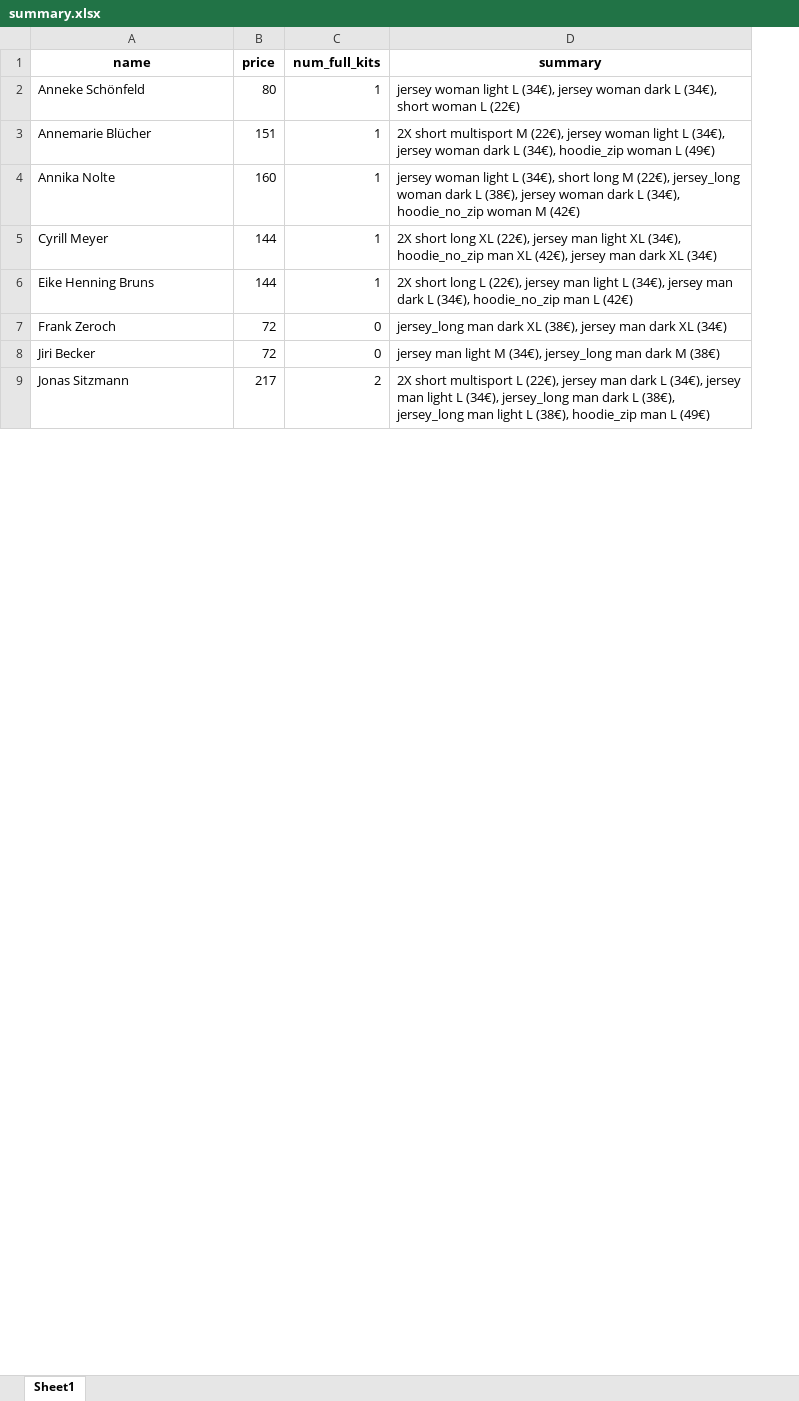
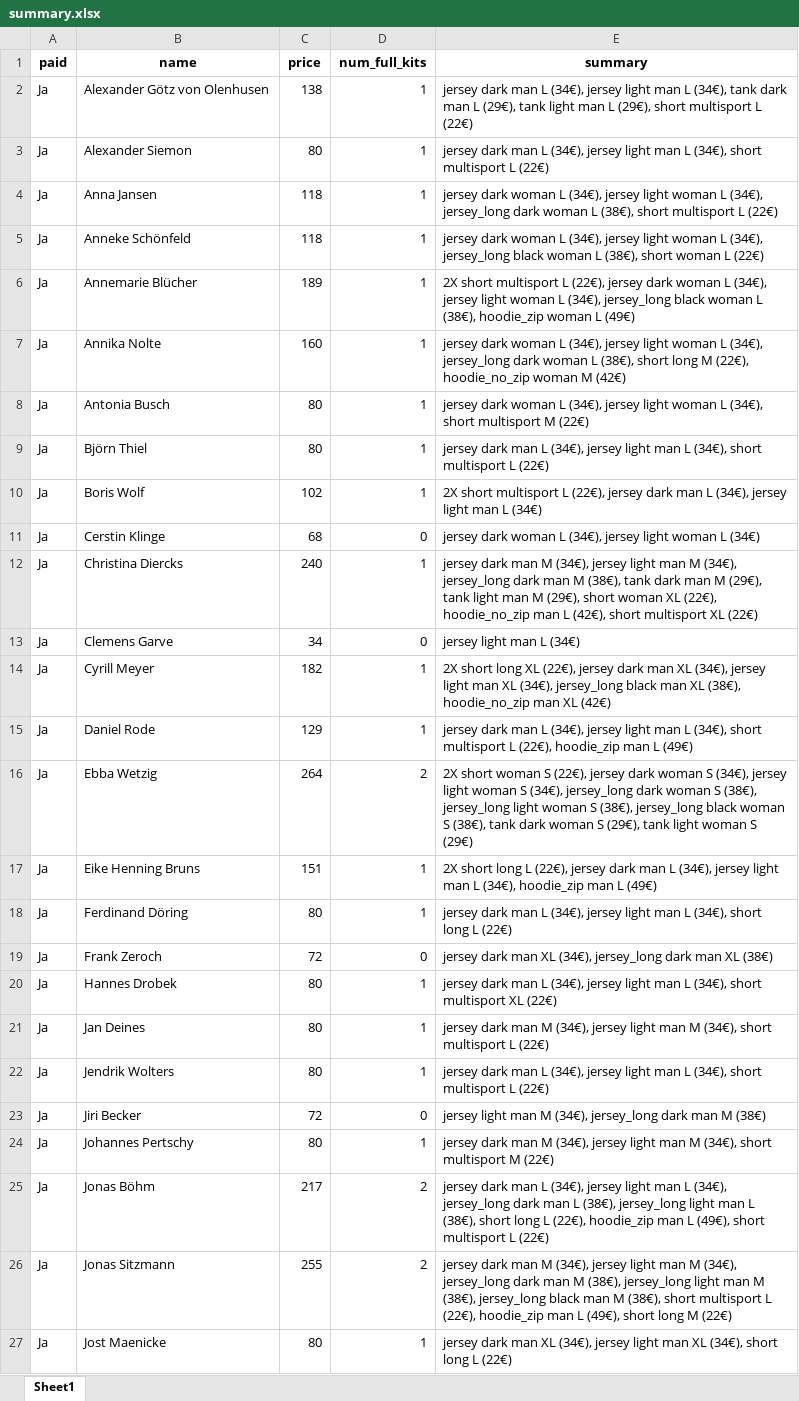
Before and after one commit to jonasitzmann/rotpot-trikotbestellung, an Excel workbook: summary.xlsx, sheet Sheet1, drawn as a sheet; only a part is shown; values as stored, in another font and other column widths than the file's, no borders; addresses are those after the commit; the diff covers the shown part only; the diff names each change by its address in the sheet, - before the commit and + after, or states it on an @@ line.

```diff
--- a/summary.xlsx (sheet Sheet1)
+++ b/summary.xlsx (sheet Sheet1)
+column A (paid), rows 5-7: all Ja; row 14: Ja; row 17: Ja; row 19: Ja; row 23: Ja; row 26: Ja
+row 2: Ja | Alexander Götz von Olenhusen | 138 | 1 | jersey dark man L (34€), jersey light man L (34€), tank dark man L (29€), tank light man L (29€), short multisport L (22€)
+row 3: Ja | Alexander Siemon | 80 | 1 | jersey dark man L (34€), jersey light man L (34€), short multisport L (22€)
+row 4: Ja | Anna Jansen | 118 | 1 | jersey dark woman L (34€), jersey light woman L (34€), jersey_long dark woman L (38€), short multisport L (22€)
-C5 (price): 80
+C5 (price): 118
-E5 (summary): jersey woman light L (34€), jersey woman dark L (34€), short woman…
+E5 (summary): jersey dark woman L (34€), jersey light woman L (34€), jersey_long black woman L (38€), short woman…
-C6 (price): 151
+C6 (price): 189
-E6 (summary): …short multisport M (22€), jersey woman light L (34€), jersey woman dark L (34€), hoodie_zip woman…
+E6 (summary): …short multisport L (22€), jersey dark woman L (34€), jersey light woman L (34€), jersey_long black woman L (38€), hoodie_zip woman…
-E7 (summary): jersey woman light L (34€), short long M (22€), jersey_long woman dark L (38€), jersey woman dark L (34€), hoodie_no_zip woman…
+E7 (summary): jersey dark woman L (34€), jersey light woman L (34€), jersey_long dark woman L (38€), short long M (22€), hoodie_no_zip woman…
+row 8: Ja | Antonia Busch | 80 | 1 | jersey dark woman L (34€), jersey light woman L (34€), short multisport M (22€)
+row 9: Ja | Björn Thiel | 80 | 1 | jersey dark man L (34€), jersey light man L (34€), short multisport L (22€)
+row 10: Ja | Boris Wolf | 102 | 1 | 2X short multisport L (22€), jersey dark man L (34€), jersey light man L (34€)
+row 11: Ja | Cerstin Klinge | 68 | 0 | jersey dark woman L (34€), jersey light woman L (34€)
+row 12: Ja | Christina Diercks | 240 | 1 | jersey dark man M (34€), jersey light man M (34€), jersey_long dark man M (38€), tank dark man M (29€), tank light man M (29€), short woman XL (22€), hoodie_no_zip man L (42€), short multisport XL (22€)
+row 13: Ja | Clemens Garve | 34 | 0 | jersey light man L (34€)
-C14 (price): 144
+C14 (price): 182
-E14 (summary): …(22€), jersey man light XL (34€), hoodie_no_zip man XL (42€), jersey man dark XL (34€)
+E14 (summary): …(22€), jersey dark man XL (34€), jersey light man XL (34€), jersey_long black man XL (38€), hoodie_no_zip man XL (42€)
+row 15: Ja | Daniel Rode | 129 | 1 | jersey dark man L (34€), jersey light man L (34€), short multisport L (22€), hoodie_zip man L (49€)
+row 16: Ja | Ebba Wetzig | 264 | 2 | 2X short woman S (22€), jersey dark woman S (34€), jersey light woman S (34€), jersey_long dark woman S (38€), jersey_long light woman S (38€), jersey_long black woman S (38€), tank dark woman S (29€), tank light woman S (29€)
-C17 (price): 144
+C17 (price): 151
-E17 (summary): …(22€), jersey man light L (34€), jersey man dark L (34€), hoodie_no_zip man L (42€)
+E17 (summary): …(22€), jersey dark man L (34€), jersey light man L (34€), hoodie_zip man L (49€)
+row 18: Ja | Ferdinand Döring | 80 | 1 | jersey dark man L (34€), jersey light man L (34€), short long L (22€)
-E19 (summary): jersey_long man dark XL (38€), jersey man dark XL (34€)
+E19 (summary): jersey dark man XL (34€), jersey_long dark man XL (38€)
+row 20: Ja | Hannes Drobek | 80 | 1 | jersey dark man L (34€), jersey light man L (34€), short multisport XL (22€)
+row 21: Ja | Jan Deines | 80 | 1 | jersey dark man M (34€), jersey light man M (34€), short multisport L (22€)
+row 22: Ja | Jendrik Wolters | 80 | 1 | jersey dark man L (34€), jersey light man L (34€), short multisport L (22€)
-E23 (summary): jersey man light M (34€), jersey_long man dark M (38€)
+E23 (summary): jersey light man M (34€), jersey_long dark man M (38€)
+row 24: Ja | Johannes Pertschy | 80 | 1 | jersey dark man M (34€), jersey light man M (34€), short multisport M (22€)
+row 25: Ja | Jonas Böhm | 217 | 2 | jersey dark man L (34€), jersey light man L (34€), jersey_long dark man L (38€), jersey_long light man L (38€), short long L (22€), hoodie_zip man L (49€), short multisport L (22€)
-C26 (price): 217
+C26 (price): 255
-E26 (summary): 2X short multisport L (22€), jersey man dark L (34€), jersey man light L (34€), jersey_long man dark L (38€), jersey_long man light L (38€), hoodie_zip man L (49€)
+E26 (summary): jersey dark man M (34€), jersey light man M (34€), jersey_long dark man M (38€), jersey_long light man M (38€), jersey_long black man M (38€), short multisport L (22€), hoodie_zip man L (49€), short long M (22€)
+row 27: Ja | Jost Maenicke | 80 | 1 | jersey dark man XL (34€), jersey light man XL (34€), short long L (22€)
```
Also changed, not shown: 31 added rows and 7 edited cells elsewhere in this sheet, orderform_template.xlsx, 17 other files.
